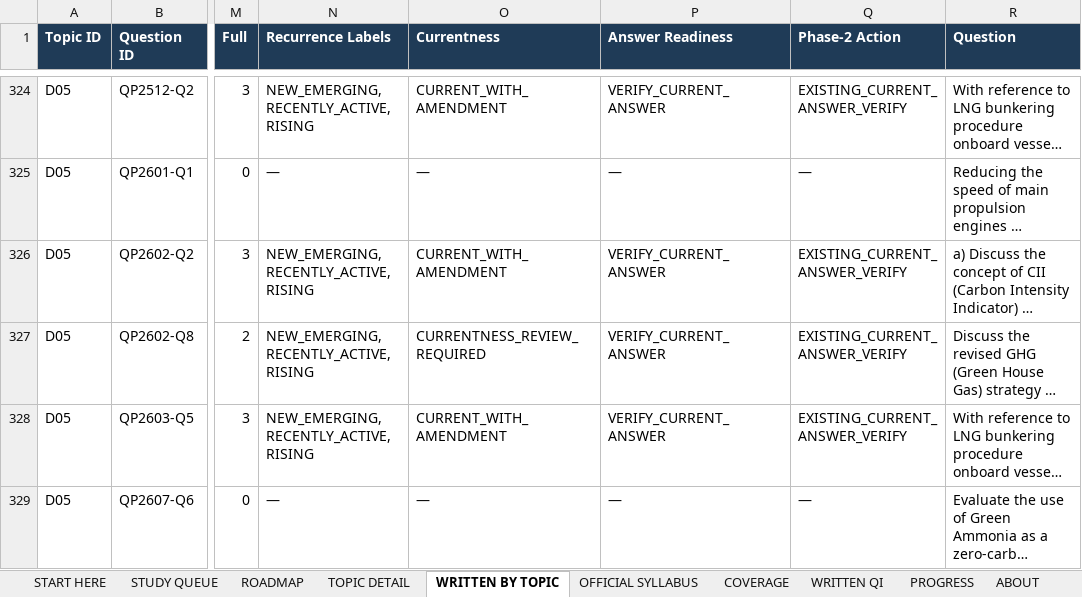
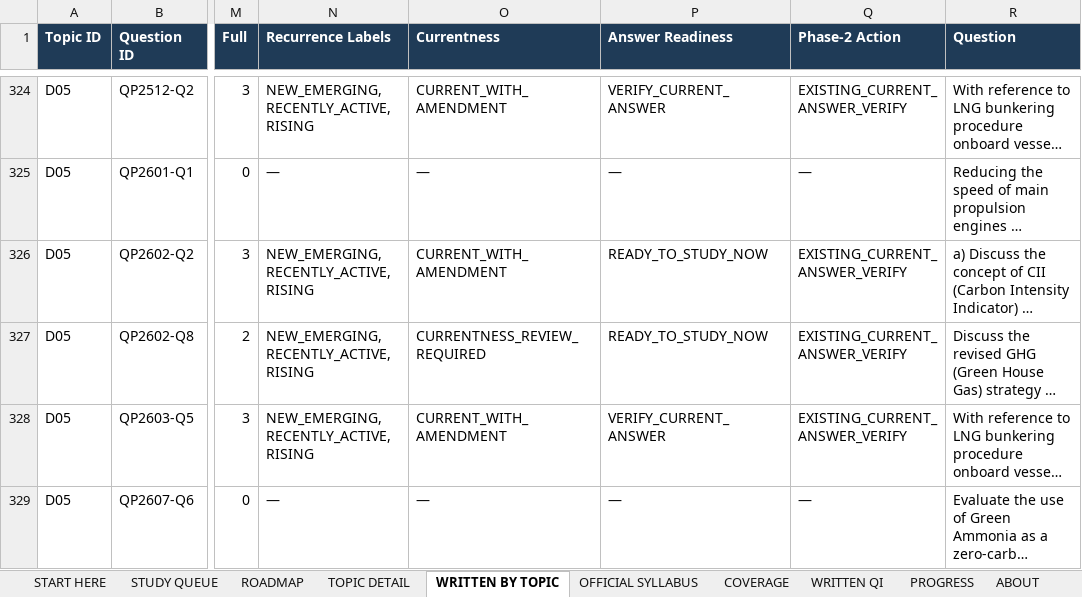
Before and after one commit to nickmarineengr-aiLiterate/marine-intelligence-weekly, an Excel workbook: docs/study/MIW_MEO_Class1_Study_Roadmap.xlsx, sheet WRITTEN BY TOPIC, drawn as a sheet; only a part is shown, gaps mark what is left out; long unchanged cells end in …; values as stored, in another font and other column widths than the file's, no borders; the diff covers the shown part only; the diff names each change by its address in the sheet, - before the commit and + after, or states it on an @@ line.

```diff
--- a/docs/study/MIW_MEO_Class1_Study_Roadmap.xlsx (sheet WRITTEN BY TOPIC)
+++ b/docs/study/MIW_MEO_Class1_Study_Roadmap.xlsx (sheet WRITTEN BY TOPIC)
-P326:P327 (Answer Readiness): VERIFY_CURRENT_ANSWER
+P326:P327 (Answer Readiness): READY_TO_STUDY_NOW
```
Also changed, not shown: 7 edited cells elsewhere in this sheet, sheet TOPIC DETAIL, sheet ROADMAP, sheet WRITTEN QI, 26 other files.
